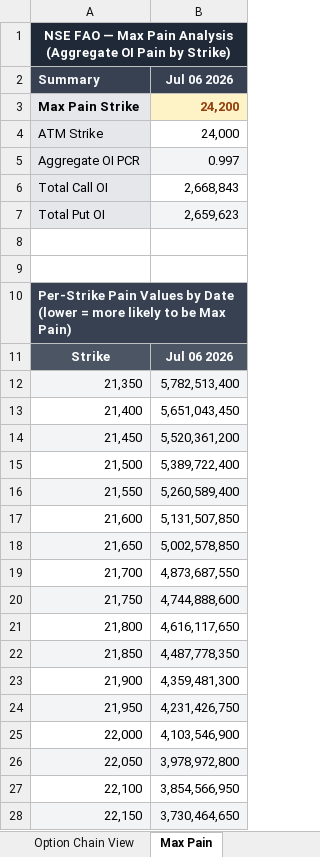
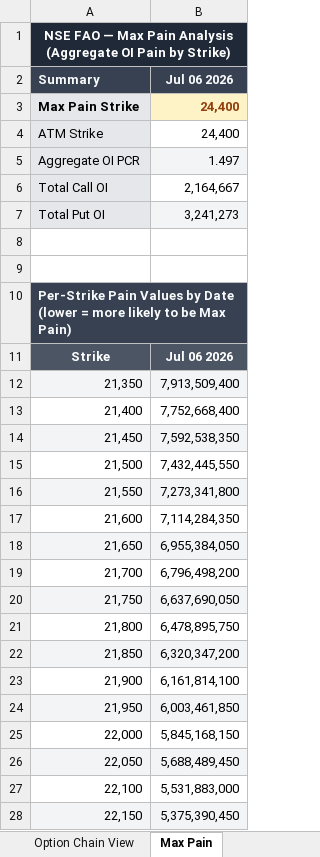
Before and after one commit to enemyatgates/OptionsDashboardNSE, an Excel workbook: outputs/FAOCLAUDE20260706.xlsx, sheet Max Pain, drawn as a sheet; only a part is shown; values as stored, in another font and other column widths than the file's, no borders; the diff covers the shown part only; the diff names each change by its address in the sheet, - before the commit and + after, or states it on an @@ line.

```diff
--- a/outputs/FAOCLAUDE20260706.xlsx (sheet Max Pain)
+++ b/outputs/FAOCLAUDE20260706.xlsx (sheet Max Pain)
-B3 (Jul 06 2026): 24,200
+B3 (Jul 06 2026): 24,400
-B4 (Jul 06 2026): 24,000
+B4 (Jul 06 2026): 24,400
-B5 (Jul 06 2026): 0.997
+B5 (Jul 06 2026): 1.497
-B6 (Jul 06 2026): 2,668,843
+B6 (Jul 06 2026): 2,164,667
-B7 (Jul 06 2026): 2,659,623
+B7 (Jul 06 2026): 3,241,273
-B12 (Jul 06 2026): 5,782,513,400
+B12 (Jul 06 2026): 7,913,509,400
-B13 (Jul 06 2026): 5,651,043,450
+B13 (Jul 06 2026): 7,752,668,400
-B14 (Jul 06 2026): 5,520,361,200
+B14 (Jul 06 2026): 7,592,538,350
-B15 (Jul 06 2026): 5,389,722,400
+B15 (Jul 06 2026): 7,432,445,550
-B16 (Jul 06 2026): 5,260,589,400
+B16 (Jul 06 2026): 7,273,341,800
-B17 (Jul 06 2026): 5,131,507,850
+B17 (Jul 06 2026): 7,114,284,350
-B18 (Jul 06 2026): 5,002,578,850
+B18 (Jul 06 2026): 6,955,384,050
-B19 (Jul 06 2026): 4,873,687,550
+B19 (Jul 06 2026): 6,796,498,200
-B20 (Jul 06 2026): 4,744,888,600
+B20 (Jul 06 2026): 6,637,690,050
-B21 (Jul 06 2026): 4,616,117,650
+B21 (Jul 06 2026): 6,478,895,750
-B22 (Jul 06 2026): 4,487,778,350
+B22 (Jul 06 2026): 6,320,347,200
-B23 (Jul 06 2026): 4,359,481,300
+B23 (Jul 06 2026): 6,161,814,100
-B24 (Jul 06 2026): 4,231,426,750
+B24 (Jul 06 2026): 6,003,461,850
-B25 (Jul 06 2026): 4,103,546,900
+B25 (Jul 06 2026): 5,845,168,150
-B26 (Jul 06 2026): 3,978,972,800
+B26 (Jul 06 2026): 5,688,489,450
-B27 (Jul 06 2026): 3,854,566,950
+B27 (Jul 06 2026): 5,531,883,000
-B28 (Jul 06 2026): 3,730,464,650
+B28 (Jul 06 2026): 5,375,390,450
```
Also changed, not shown: 83 edited cells and cell formats elsewhere in this sheet, sheet Raw Chain Data, sheet Option Chain View, sheet IV Skew, sheet OI Walls & Support, sheet Sentiment Summary, sheet PCR Analysis, 2 other files.
